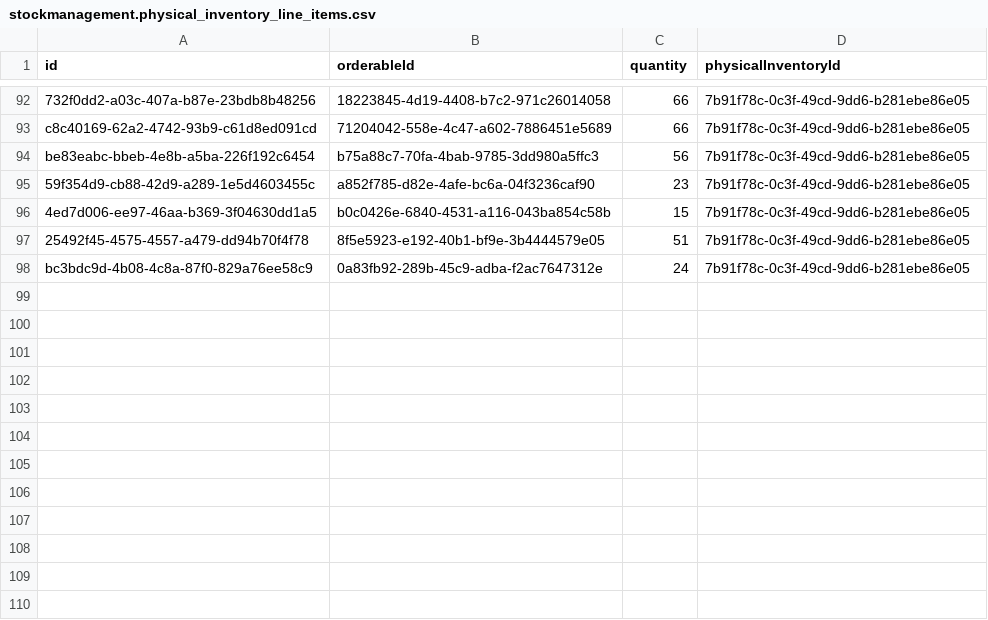
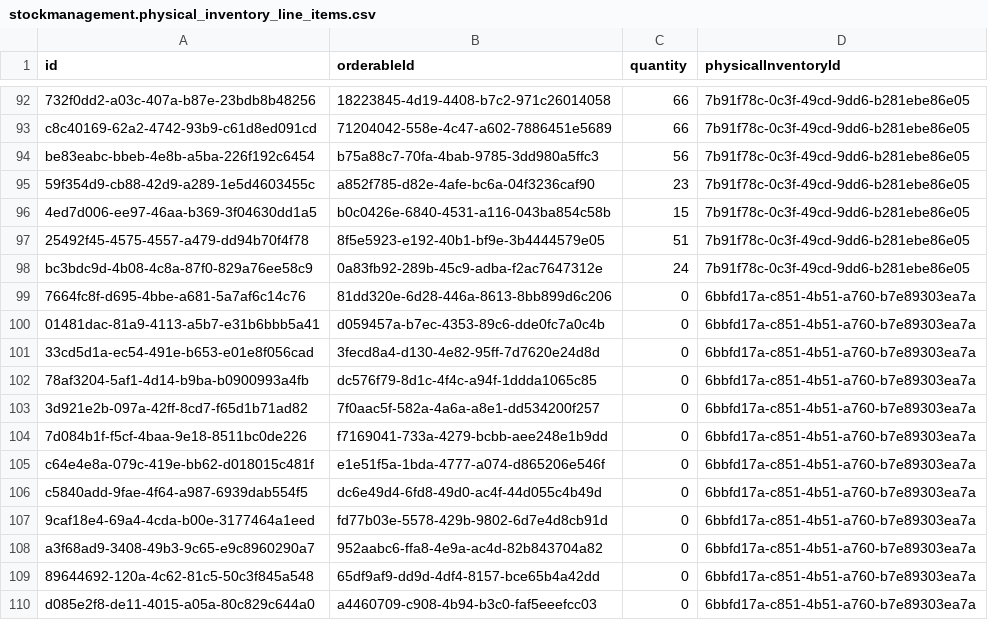
Before and after one commit to OpenLMIS/openlmis-stockmanagement, a CSV file: src/main/resources/db/demo-data/stockmanagement.physical_inventory_line_items.csv, drawn as a sheet; only a part is shown, gaps mark what is left out; the diff names each change by its address in the sheet, - before the commit and + after, or states it on an @@ line.

```diff
--- a/src/main/resources/db/demo-data/stockmanagement.physical_inventory_line_items.csv
+++ b/src/main/resources/db/demo-data/stockmanagement.physical_inventory_line_items.csv
+row 99: 7664fc8f-d695-4bbe-a681-5a7af6c14c76 | 81dd320e-6d28-446a-8613-8bb899d6c206 | 0 | 6bbfd17a-c851-4b51-a760-b7e89303ea7a
+row 100: 01481dac-81a9-4113-a5b7-e31b6bbb5a41 | d059457a-b7ec-4353-89c6-dde0fc7a0c4b | 0 | 6bbfd17a-c851-4b51-a760-b7e89303ea7a
+row 101: 33cd5d1a-ec54-491e-b653-e01e8f056cad | 3fecd8a4-d130-4e82-95ff-7d7620e24d8d | 0 | 6bbfd17a-c851-4b51-a760-b7e89303ea7a
+row 102: 78af3204-5af1-4d14-b9ba-b0900993a4fb | dc576f79-8d1c-4f4c-a94f-1ddda1065c85 | 0 | 6bbfd17a-c851-4b51-a760-b7e89303ea7a
+row 103: 3d921e2b-097a-42ff-8cd7-f65d1b71ad82 | 7f0aac5f-582a-4a6a-a8e1-dd534200f257 | 0 | 6bbfd17a-c851-4b51-a760-b7e89303ea7a
+row 104: 7d084b1f-f5cf-4baa-9e18-8511bc0de226 | f7169041-733a-4279-bcbb-aee248e1b9dd | 0 | 6bbfd17a-c851-4b51-a760-b7e89303ea7a
+row 105: c64e4e8a-079c-419e-bb62-d018015c481f | e1e51f5a-1bda-4777-a074-d865206e546f | 0 | 6bbfd17a-c851-4b51-a760-b7e89303ea7a
+row 106: c5840add-9fae-4f64-a987-6939dab554f5 | dc6e49d4-6fd8-49d0-ac4f-44d055c4b49d | 0 | 6bbfd17a-c851-4b51-a760-b7e89303ea7a
+row 107: 9caf18e4-69a4-4cda-b00e-3177464a1eed | fd77b03e-5578-429b-9802-6d7e4d8cb91d | 0 | 6bbfd17a-c851-4b51-a760-b7e89303ea7a
+row 108: a3f68ad9-3408-49b3-9c65-e9c8960290a7 | 952aabc6-ffa8-4e9a-ac4d-82b843704a82 | 0 | 6bbfd17a-c851-4b51-a760-b7e89303ea7a
+row 109: 89644692-120a-4c62-81c5-50c3f845a548 | 65df9af9-dd9d-4df4-8157-bce65b4a42dd | 0 | 6bbfd17a-c851-4b51-a760-b7e89303ea7a
+row 110: d085e2f8-de11-4015-a05a-80c829c644a0 | a4460709-c908-4b94-b3c0-faf5eeefcc03 | 0 | 6bbfd17a-c851-4b51-a760-b7e89303ea7a
```
Also changed, not shown: src/main/resources/db/demo-data/stockmanagement.nodes.csv, src/main/resources/db/demo-data/stockmanagement.physical_inventories.csv, 8 other files.
